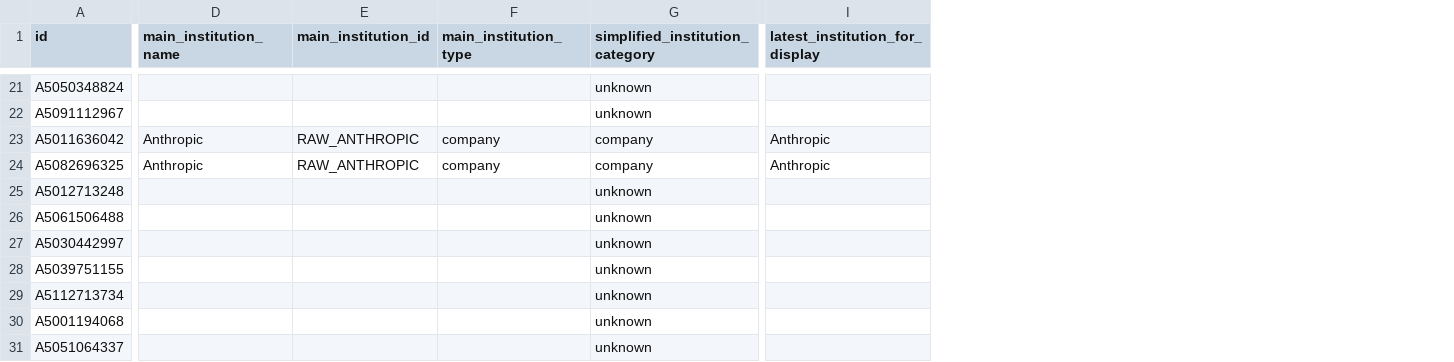
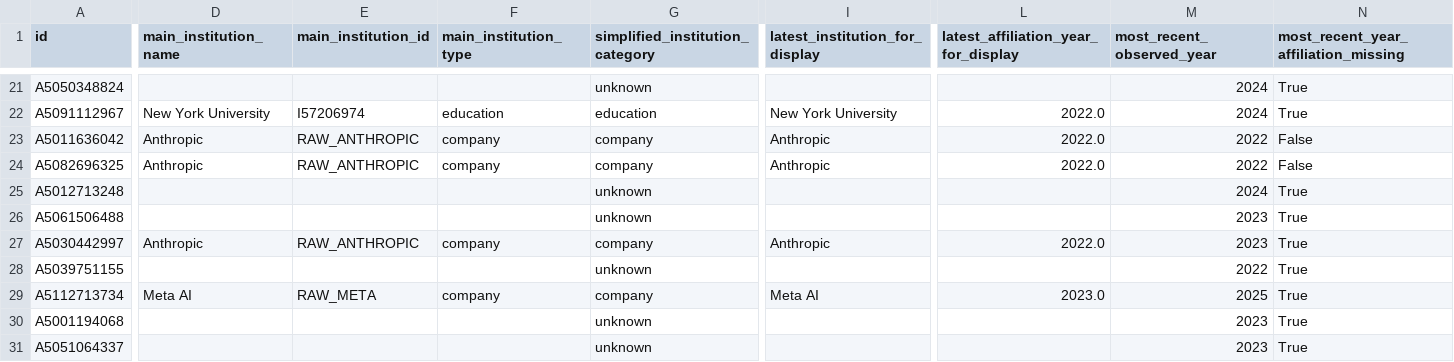
Before and after one commit to kms8720/genai-coauthorship-network-analysis, a CSV file: outputs/tables/top_researchers_eigenvector.csv, drawn as a sheet; only a part is shown, gaps mark what is left out; the diff covers the shown part only; the diff names each change by its address in the sheet, - before the commit and + after, or states it on an @@ line.

```diff
--- a/outputs/tables/top_researchers_eigenvector.csv
+++ b/outputs/tables/top_researchers_eigenvector.csv
+column L, row 1: latest_affiliation_year_for_display; rows 22-29: 2022.0 | 2022.0 | 2022.0 |  |  | 2022.0 |  | 2023.0
+column M (most_recent_observed_year), rows 21-31: 2024 | 2024 | 2022 | 2022 | 2024 | 2023 | 2023 | 2022 | 2025 | 2023 | 2023
+column N, row 1: most_recent_year_affiliation_missing; rows 21-31: True | True | False | False | True | True | True | True | True | True | True
-D22 (main_institution_name): (empty)
+D22 (main_institution_name): New York University
-E22 (main_institution_id): (empty)
+E22 (main_institution_id): I57206974
-F22 (main_institution_type): (empty)
+F22 (main_institution_type): education
-G22 (simplified_institution_category): unknown
+G22 (simplified_institution_category): education
-I22 (latest_institution_for_display): (empty)
+I22 (latest_institution_for_display): New York University
-D27 (main_institution_name): (empty)
+D27 (main_institution_name): Anthropic
-E27 (main_institution_id): (empty)
+E27 (main_institution_id): RAW_ANTHROPIC
-F27 (main_institution_type): (empty)
+F27 (main_institution_type): company
-G27 (simplified_institution_category): unknown
+G27 (simplified_institution_category): company
-I27 (latest_institution_for_display): (empty)
+I27 (latest_institution_for_display): Anthropic
-D29 (main_institution_name): (empty)
+D29 (main_institution_name): Meta AI
-E29 (main_institution_id): (empty)
+E29 (main_institution_id): RAW_META
-F29 (main_institution_type): (empty)
+F29 (main_institution_type): company
-G29 (simplified_institution_category): unknown
+G29 (simplified_institution_category): company
-I29 (latest_institution_for_display): (empty)
+I29 (latest_institution_for_display): Meta AI
```
Also changed, not shown: 135 edited cells elsewhere in this file, outputs/tables/potential_bridge_researchers.csv, outputs/tables/top_researchers_betweenness.csv, 10 other files.
